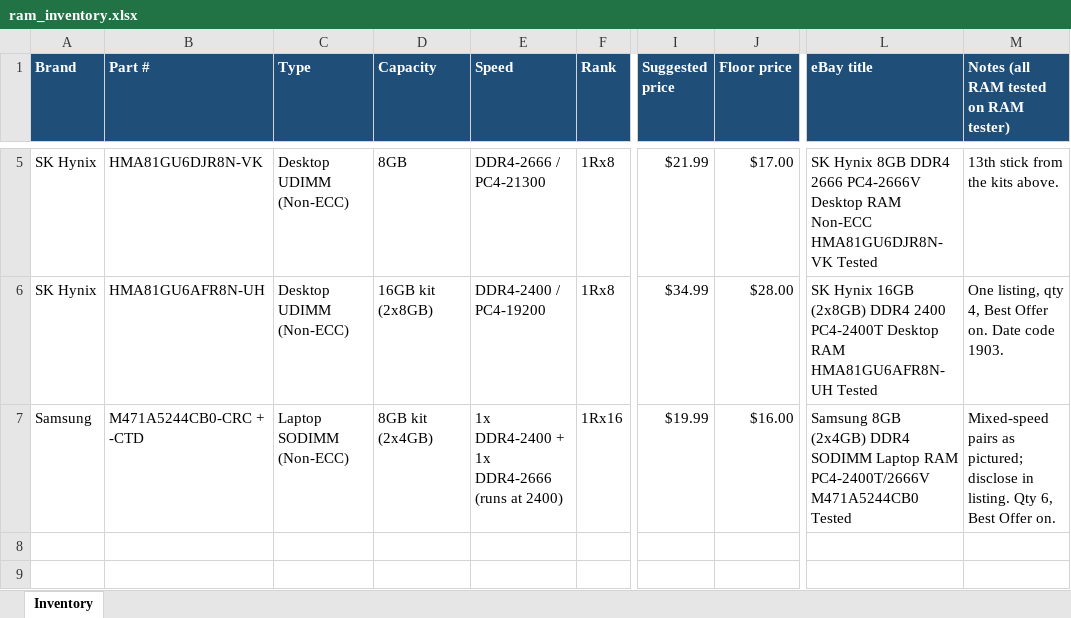
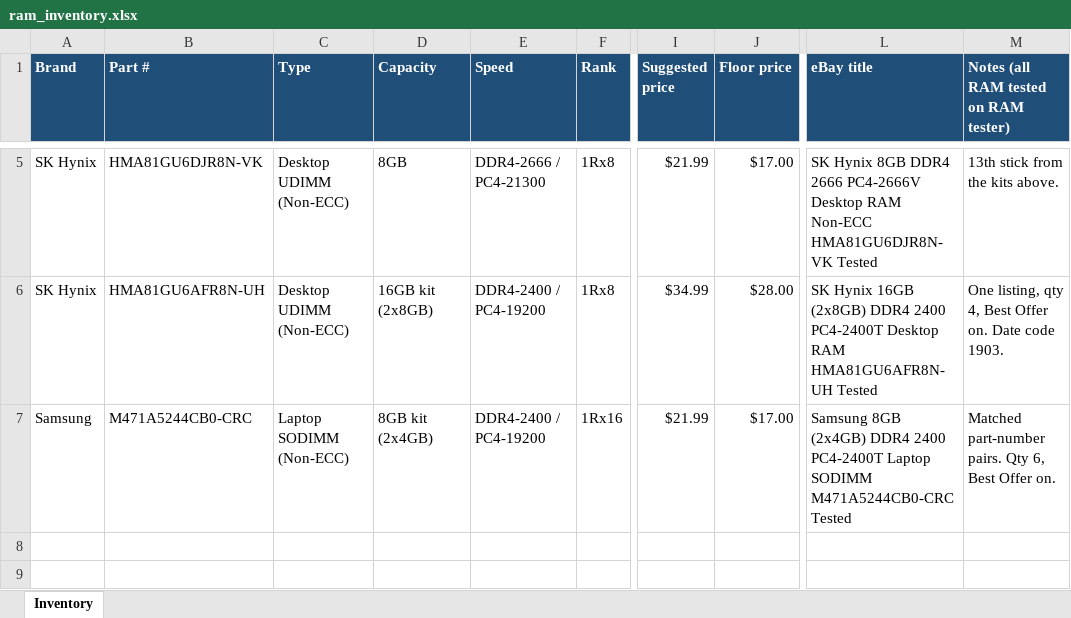
Before and after one commit to bgallaher-lgtm/Claude, an Excel workbook: ram_inventory.xlsx, sheet Inventory, drawn as a sheet; only a part is shown, gaps mark what is left out; values as stored, in another font and other column widths than the file's, no borders; the diff names each change by its address in the sheet, - before the commit and + after, or states it on an @@ line.

```diff
--- a/ram_inventory.xlsx (sheet Inventory)
+++ b/ram_inventory.xlsx (sheet Inventory)
-B7 (Part #): M471A5244CB0-CRC + -CTD
+B7 (Part #): M471A5244CB0-CRC
-E7 (Speed): 1x DDR4-2400 + 1x DDR4-2666 (runs at 2400)
+E7 (Speed): DDR4-2400 / PC4-19200
-I7 (Suggested price): $19.99
+I7 (Suggested price): $21.99
-J7 (Floor price): $16.00
+J7 (Floor price): $17.00
-L7 (eBay title): …(2x4GB) DDR4 SODIMM Laptop RAM PC4-2400T/2666V M471A5244CB0 Tested
+L7 (eBay title): …(2x4GB) DDR4 2400 PC4-2400T Laptop SODIMM M471A5244CB0-CRC Tested
-M7: Mixed-speed pairs as pictured; disclose in listing. Qty 6,…
+M7: Matched part-number pairs. Qty 6,…
```
